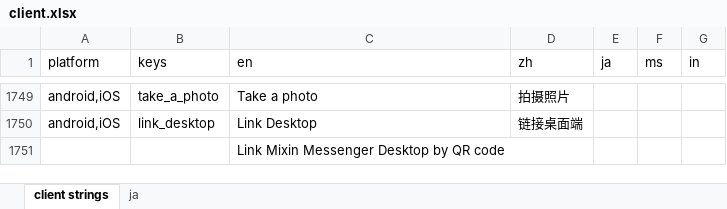
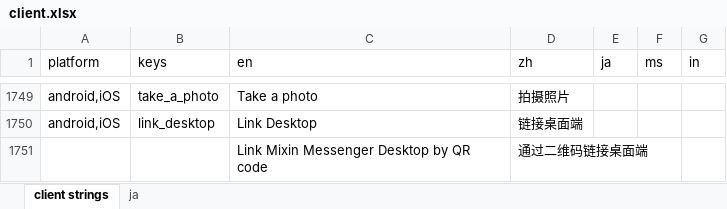
Before and after one commit to xingstarx/sync-google-sheet, an Excel workbook: client.xlsx, sheet client strings, drawn as a sheet; only a part is shown, gaps mark what is left out; values as stored, in another font and other column widths than the file's, no borders; charts and pictures and conditional formats not drawn; the diff names each change by its address in the sheet, - before the commit and + after, or states it on an @@ line.

Commit message:
update client.xlsx

```diff
--- a/client.xlsx (sheet client strings)
+++ b/client.xlsx (sheet client strings)
-D1751 (zh): (empty)
+D1751 (zh): 通过二维码链接桌面端
```
